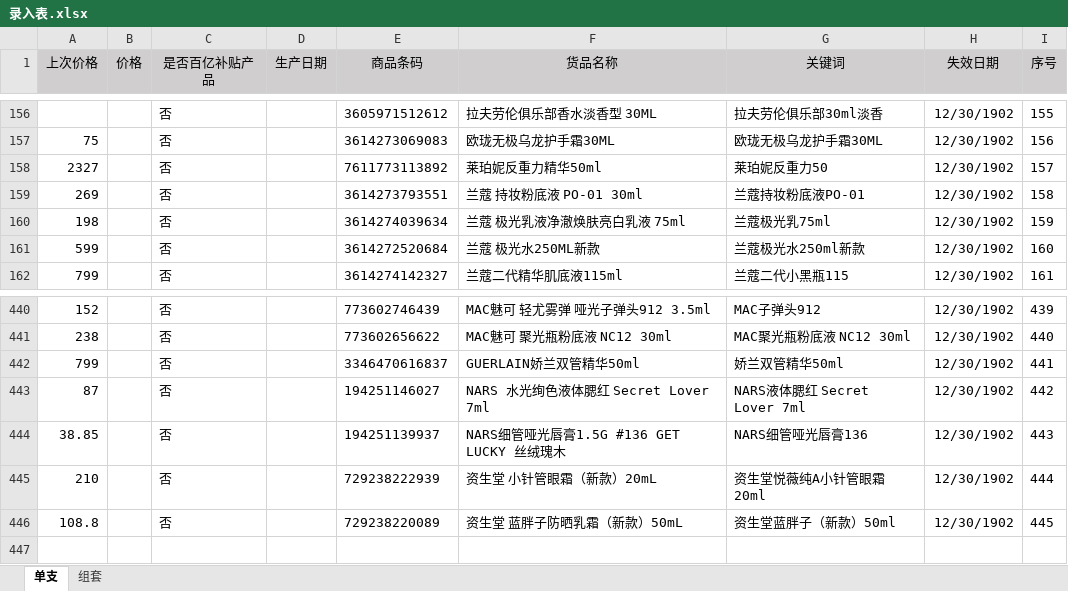
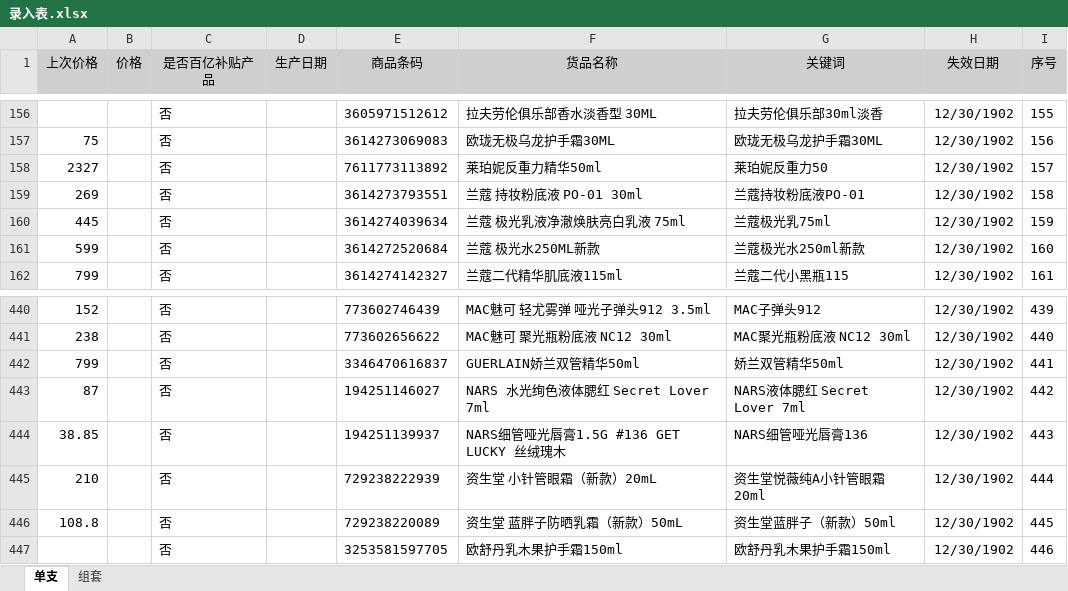
Before and after one commit to vampireli1900-dev/auto_product_collect, an Excel workbook: 模块开发/录入表.xlsx, sheet 单支, drawn as a sheet; only a part is shown, gaps mark what is left out; values as stored, in another font and other column widths than the file's, no borders; conditional formats not drawn; the diff names each change by its address in the sheet, - before the commit and + after, or states it on an @@ line.

```diff
--- a/模块开发/录入表.xlsx (sheet 单支)
+++ b/模块开发/录入表.xlsx (sheet 单支)
-A160 (上次价格): 198
+A160 (上次价格): 445
+row 447:  |  | 否 |  | 3253581597705 | 欧舒丹乳木果护手霜150ml | 欧舒丹乳木果护手霜150ml | 12/30/1902 | 446
```
Also changed, not shown: 商品校验调试记录.xlsx, 商品采集汇总.xlsx, 4 other files.
